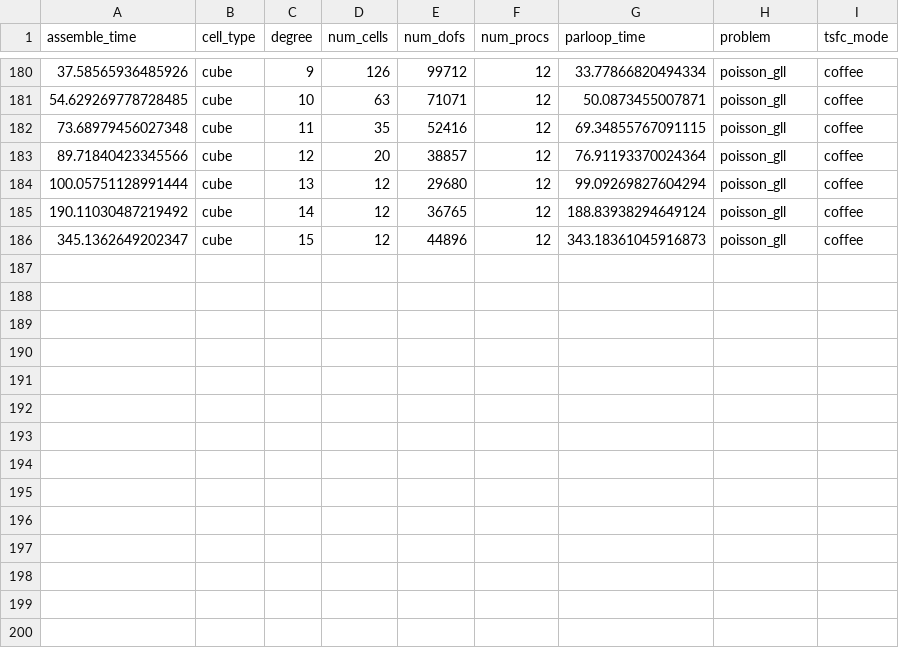
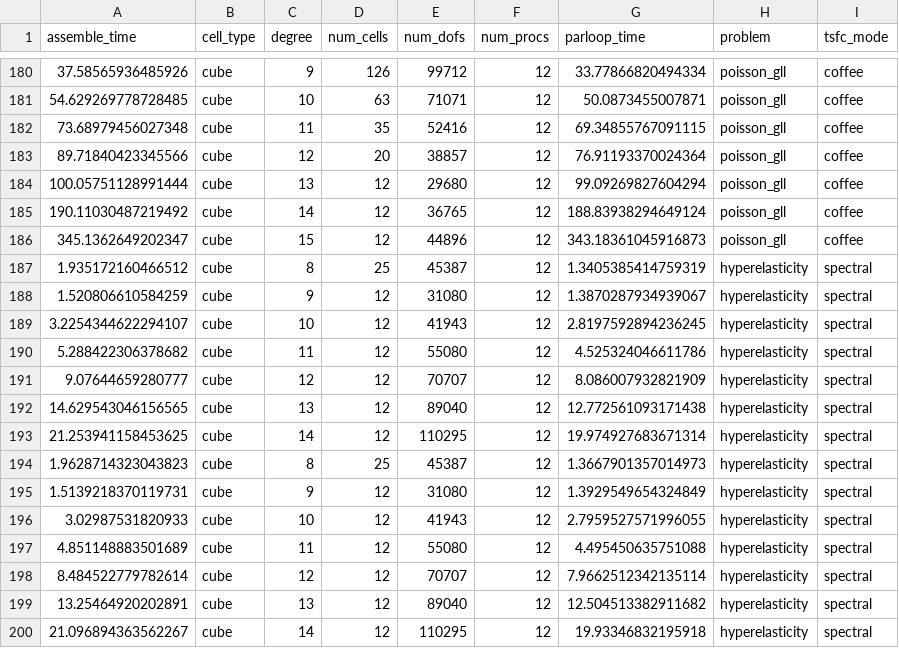
Before and after one commit to miklos1/fayette, a CSV file: assembly.csv, drawn as a sheet; only a part is shown, gaps mark what is left out; the diff names each change by its address in the sheet, - before the commit and + after, or states it on an @@ line.

Commit message:
more hyperelasticity matvec

```diff
--- a/assembly.csv
+++ b/assembly.csv
+row 187: 1.935172160466512 | cube | 8 | 25 | 45387 | 12 | 1.3405385414759319 | hyperelasticity | spectral
+row 188: 1.520806610584259 | cube | 9 | 12 | 31080 | 12 | 1.3870287934939067 | hyperelasticity | spectral
+row 189: 3.2254344622294107 | cube | 10 | 12 | 41943 | 12 | 2.8197592894236245 | hyperelasticity | spectral
+row 190: 5.288422306378682 | cube | 11 | 12 | 55080 | 12 | 4.525324046611786 | hyperelasticity | spectral
+row 191: 9.07644659280777 | cube | 12 | 12 | 70707 | 12 | 8.086007932821909 | hyperelasticity | spectral
+row 192: 14.629543046156565 | cube | 13 | 12 | 89040 | 12 | 12.772561093171438 | hyperelasticity | spectral
+row 193: 21.253941158453625 | cube | 14 | 12 | 110295 | 12 | 19.974927683671314 | hyperelasticity | spectral
+row 194: 1.9628714323043823 | cube | 8 | 25 | 45387 | 12 | 1.3667901357014973 | hyperelasticity | spectral
+row 195: 1.5139218370119731 | cube | 9 | 12 | 31080 | 12 | 1.3929549654324849 | hyperelasticity | spectral
+row 196: 3.02987531820933 | cube | 10 | 12 | 41943 | 12 | 2.7959527571996055 | hyperelasticity | spectral
+row 197: 4.851148883501689 | cube | 11 | 12 | 55080 | 12 | 4.495450635751088 | hyperelasticity | spectral
+row 198: 8.484522779782614 | cube | 12 | 12 | 70707 | 12 | 7.9662512342135114 | hyperelasticity | spectral
+row 199: 13.25464920202891 | cube | 13 | 12 | 89040 | 12 | 12.504513382911682 | hyperelasticity | spectral
+row 200: 21.096894363562267 | cube | 14 | 12 | 110295 | 12 | 19.93346832195918 | hyperelasticity | spectral
```
Also changed, not shown: matvec.csv.
